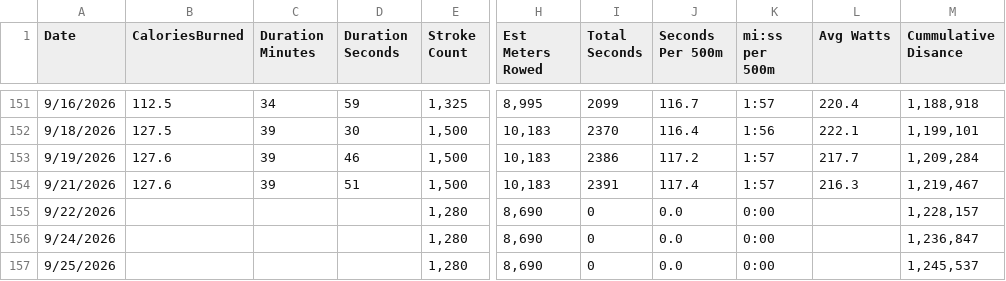
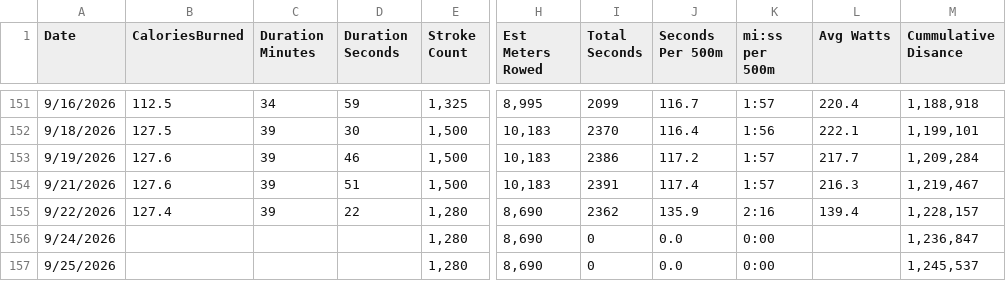
Before and after one commit to kramztloh/rowing-dashboard-data, a CSV file: rowing_log.csv, drawn as a sheet; only a part is shown, gaps mark what is left out; the diff names each change by its address in the sheet, - before the commit and + after, or states it on an @@ line.

```diff
--- a/rowing_log.csv
+++ b/rowing_log.csv
-B155 (CaloriesBurned): (empty)
+B155 (CaloriesBurned): 127.4
-C155 (Duration Minutes): (empty)
+C155 (Duration Minutes): 39
-D155 (Duration Seconds): (empty)
+D155 (Duration Seconds): 22
-I155 (Total Seconds): 0
+I155 (Total Seconds): 2362
-J155 (Seconds Per 500m): 0.0
+J155 (Seconds Per 500m): 135.9
-K155 (mi:ss per 500m): 0:00
+K155 (mi:ss per 500m): 2:16
-L155 (Avg Watts): (empty)
+L155 (Avg Watts): 139.4
```
